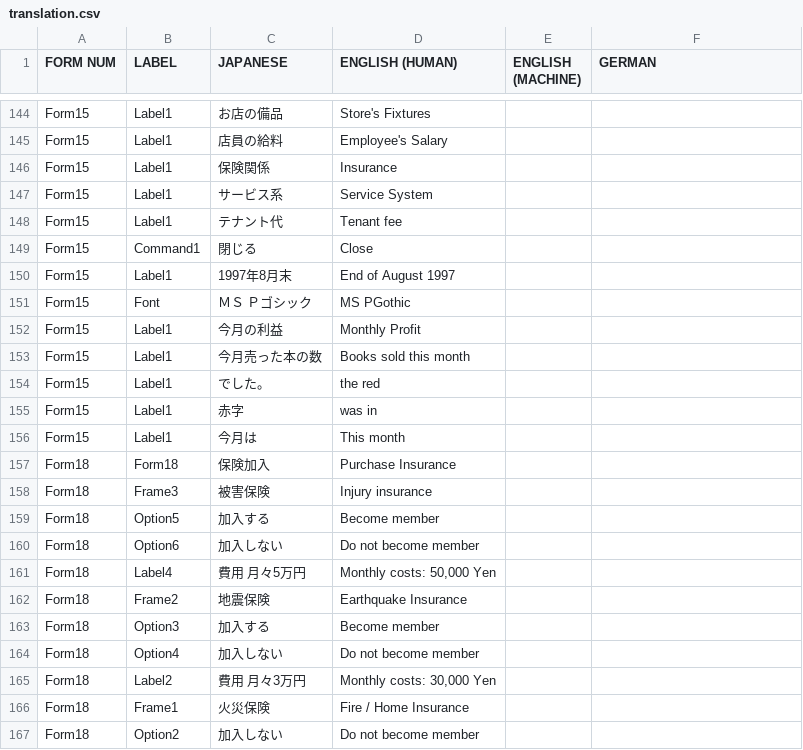
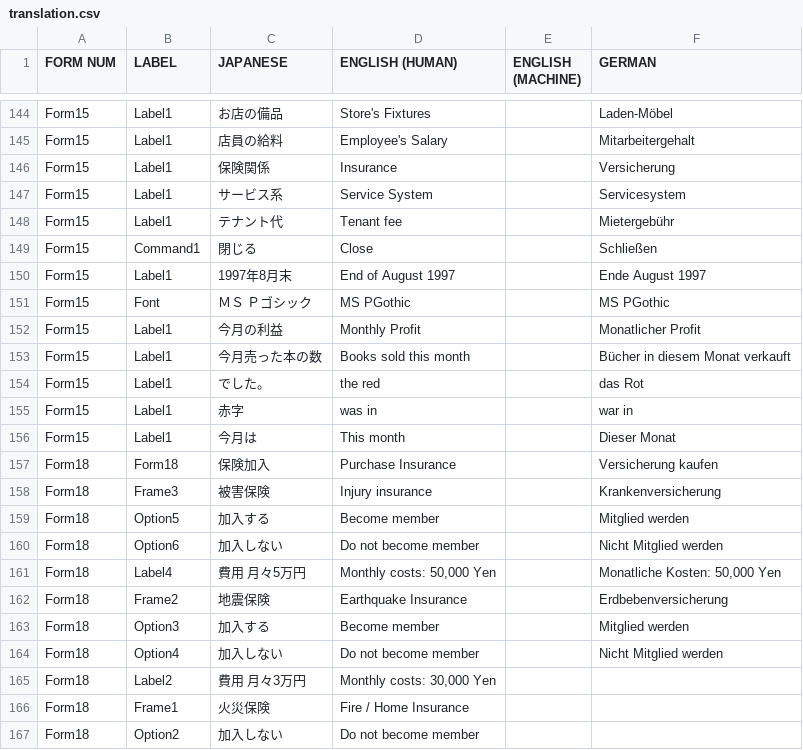
Before and after one commit to xraymemory/bookstory-en, a CSV file: translation.csv, drawn as a sheet; only a part is shown, gaps mark what is left out; the diff covers the shown part only; the diff names each change by its address in the sheet, - before the commit and + after, or states it on an @@ line.

```diff
--- a/translation.csv
+++ b/translation.csv
-F144 (GERMAN): (empty)
+F144 (GERMAN): Laden-Möbel
-F145 (GERMAN): (empty)
+F145 (GERMAN): Mitarbeitergehalt
-F146 (GERMAN): (empty)
+F146 (GERMAN): Versicherung
-F147 (GERMAN): (empty)
+F147 (GERMAN): Servicesystem
-F148 (GERMAN): (empty)
+F148 (GERMAN): Mietergebühr
-F149 (GERMAN): (empty)
+F149 (GERMAN): Schließen
-F150 (GERMAN): (empty)
+F150 (GERMAN): Ende August 1997
-F151 (GERMAN): (empty)
+F151 (GERMAN): MS PGothic
-F152 (GERMAN): (empty)
+F152 (GERMAN): Monatlicher Profit
-F153 (GERMAN): (empty)
+F153 (GERMAN): Bücher in diesem Monat verkauft
-F154 (GERMAN): (empty)
+F154 (GERMAN): das Rot
-F155 (GERMAN): (empty)
+F155 (GERMAN): war in
-F156 (GERMAN): (empty)
+F156 (GERMAN): Dieser Monat
-F157 (GERMAN): (empty)
+F157 (GERMAN): Versicherung kaufen
-F158 (GERMAN): (empty)
+F158 (GERMAN): Krankenversicherung
-F159 (GERMAN): (empty)
+F159 (GERMAN): Mitglied werden
-F160 (GERMAN): (empty)
+F160 (GERMAN): Nicht Mitglied werden
-F161 (GERMAN): (empty)
+F161 (GERMAN): Monatliche Kosten: 50,000 Yen
-F162 (GERMAN): (empty)
+F162 (GERMAN): Erdbebenversicherung
-F163 (GERMAN): (empty)
+F163 (GERMAN): Mitglied werden
-F164 (GERMAN): (empty)
+F164 (GERMAN): Nicht Mitglied werden
```
Also changed, not shown: 27 edited cells elsewhere in this file, 1 other file.
